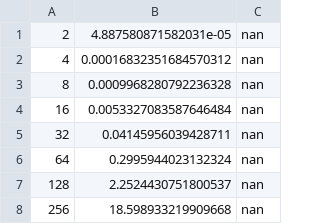
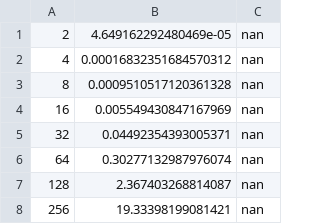
Before and after one commit to katarynka/TheMatrix, a CSV file: elementary_full_optimized.csv, drawn as a sheet.

```diff
--- a/elementary_full_optimized.csv
+++ b/elementary_full_optimized.csv
@@ -1,8 +1,8 @@
-2,4.887580871582031e-05,nan
+2,4.649162292480469e-05,nan
 4,0.00016832351684570312,nan
-8,0.0009968280792236328,nan
-16,0.0053327083587646484,nan
-32,0.04145956039428711,nan
-64,0.2995944023132324,nan
-128,2.2524430751800537,nan
-256,18.598933219909668,nan
+8,0.0009510517120361328,nan
+16,0.005549430847167969,nan
+32,0.04492354393005371,nan
+64,0.30277132987976074,nan
+128,2.367403268814087,nan
+256,19.33398199081421,nan
```
Also changed, not shown: 8 other files.
